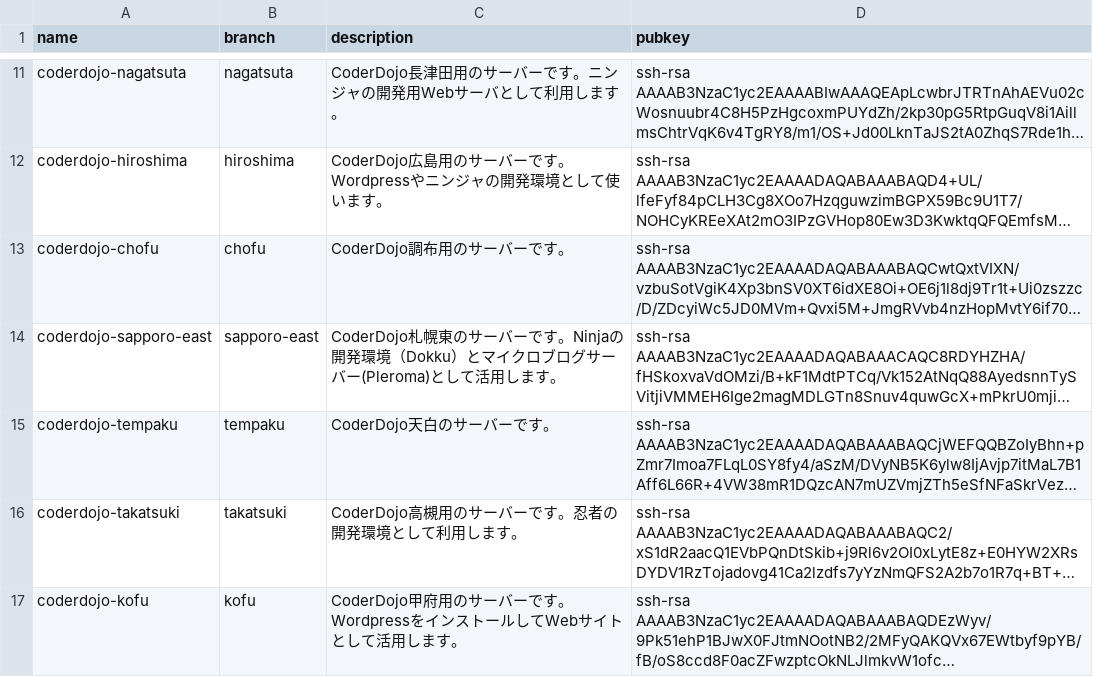
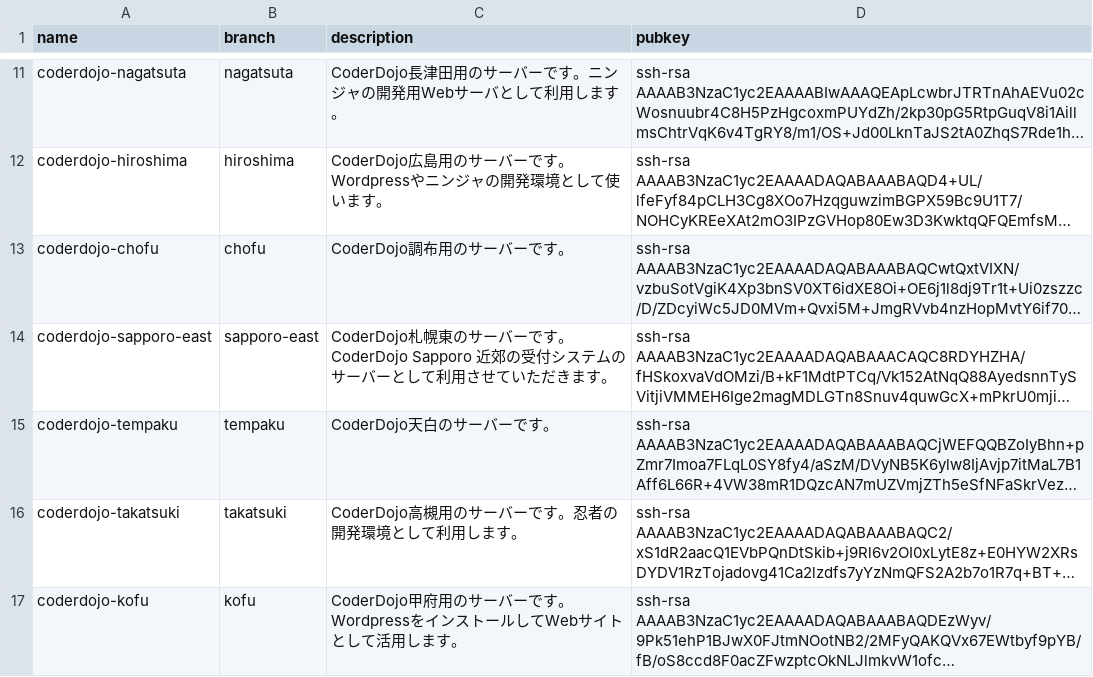
Before and after one commit to coderdojo-japan/dojopaas, a CSV file: servers.csv, drawn as a sheet; only a part is shown, gaps mark what is left out; long unchanged cells end in …; the diff names each change by its address in the sheet, - before the commit and + after, or states it on an @@ line.

Commit message:
[Mod] CoderDojo Sapporo East のサーバー用途を変更しました。
今回、新たな用途でCoderDojo Sapporo Eastのサーバーを利用させていただきます。

```diff
--- a/servers.csv
+++ b/servers.csv
-C14 (description): …ーです。Ninjaの開発環境（Dokku）とマイクロブログサーバー(Pleroma)として活用します。
+C14 (description): …ーです。CoderDojo Sapporo 近郊の受付システムのサーバーとして利用させていただきます。
```
